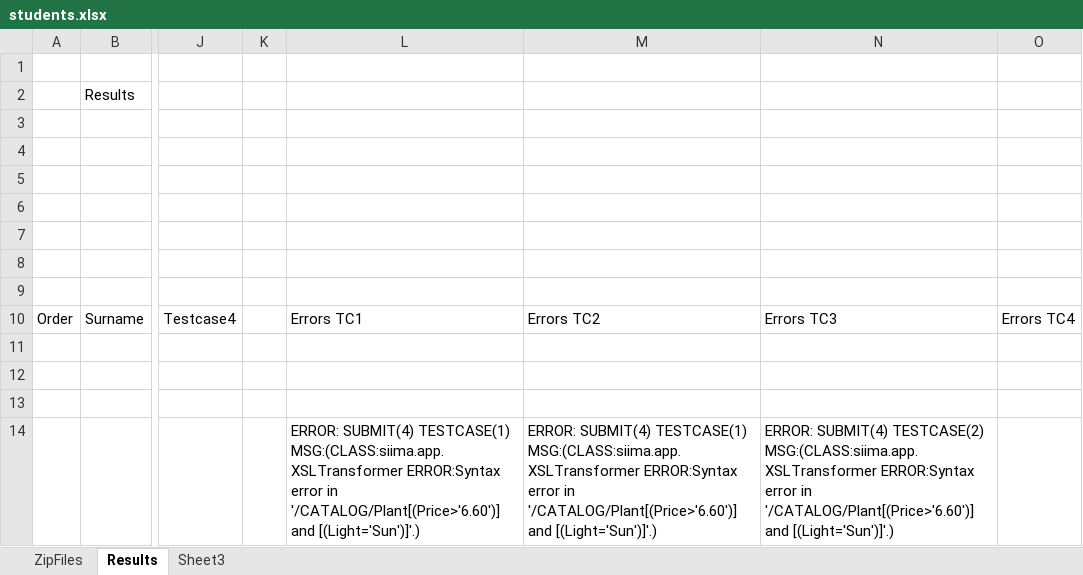
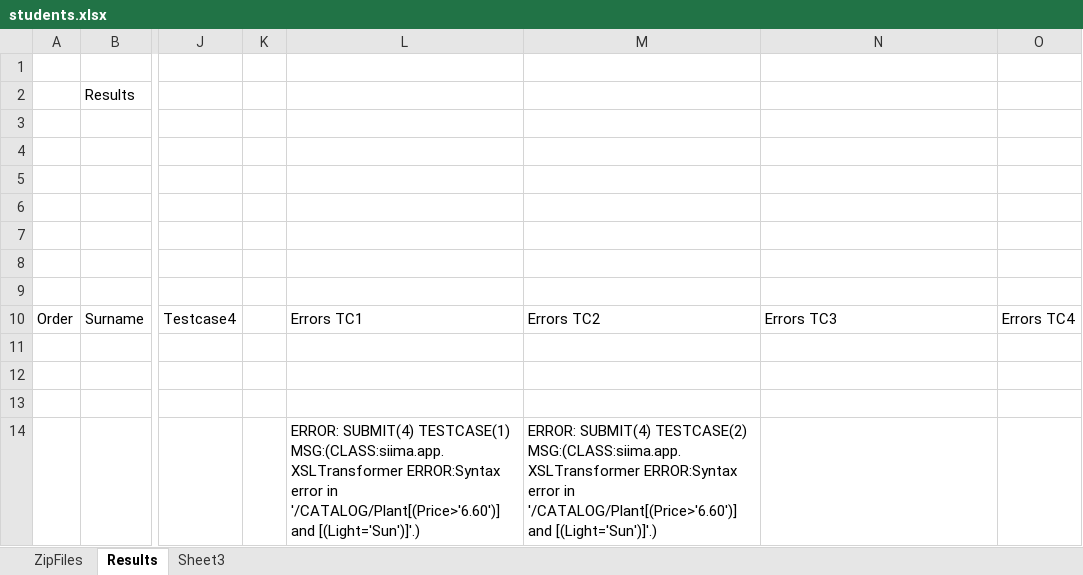
Before and after one commit to paarnio/egit_xml_projects, an Excel workbook: SerialXmlZipProcessor/data/excel/students.xlsx, sheet Results, drawn as a sheet; only a part is shown, gaps mark what is left out; values as stored, in another font and other column widths than the file's, no borders; the diff names each change by its address in the sheet, - before the commit and + after, or states it on an @@ line.

```diff
--- a/SerialXmlZipProcessor/data/excel/students.xlsx (sheet Results)
+++ b/SerialXmlZipProcessor/data/excel/students.xlsx (sheet Results)
-M14: ERROR: SUBMIT(4) TESTCASE(1) MSG:(CLASS:siima.app.XSLTransformer ERROR:Syntax…
+M14: ERROR: SUBMIT(4) TESTCASE(2) MSG:(CLASS:siima.app.XSLTransformer ERROR:Syntax…
-N14: ERROR: SUBMIT(4) TESTCASE(2) MSG:(CLASS:siima.app.XSLTransformer ERROR:Syntax error in '/CATALOG/Plant[(Price>'6.60')] and [(Light='Sun')]'.)
+N14: (empty)
```
Also changed, not shown: 8 other files.
